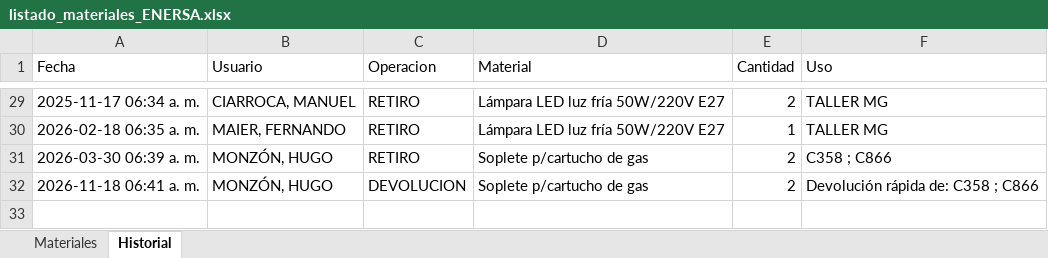
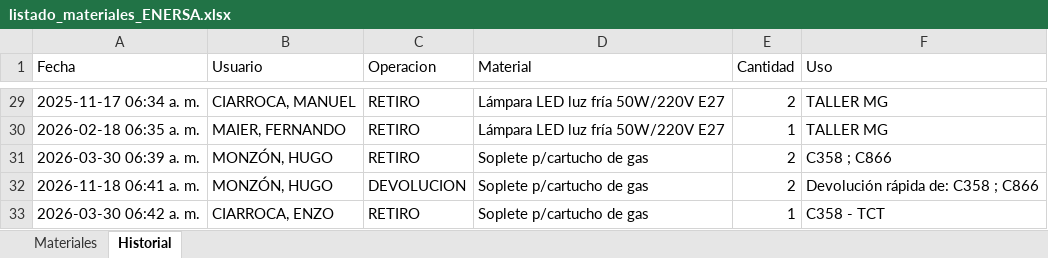
Before and after one commit to LEAVERA77/MaterialesNoMatriculados, an Excel workbook: listado_materiales_ENERSA.xlsx, sheet Historial, drawn as a sheet; only a part is shown, gaps mark what is left out; values as stored, in another font and other column widths than the file's, no borders; the diff names each change by its address in the sheet, - before the commit and + after, or states it on an @@ line.

```diff
--- a/listado_materiales_ENERSA.xlsx (sheet Historial)
+++ b/listado_materiales_ENERSA.xlsx (sheet Historial)
+row 33: 2026-03-30 06:42 a. m. | CIARROCA, ENZO | RETIRO | Soplete p/cartucho de gas | 1 | C358 - TCT
```
Also changed, not shown: sheet Materiales.
